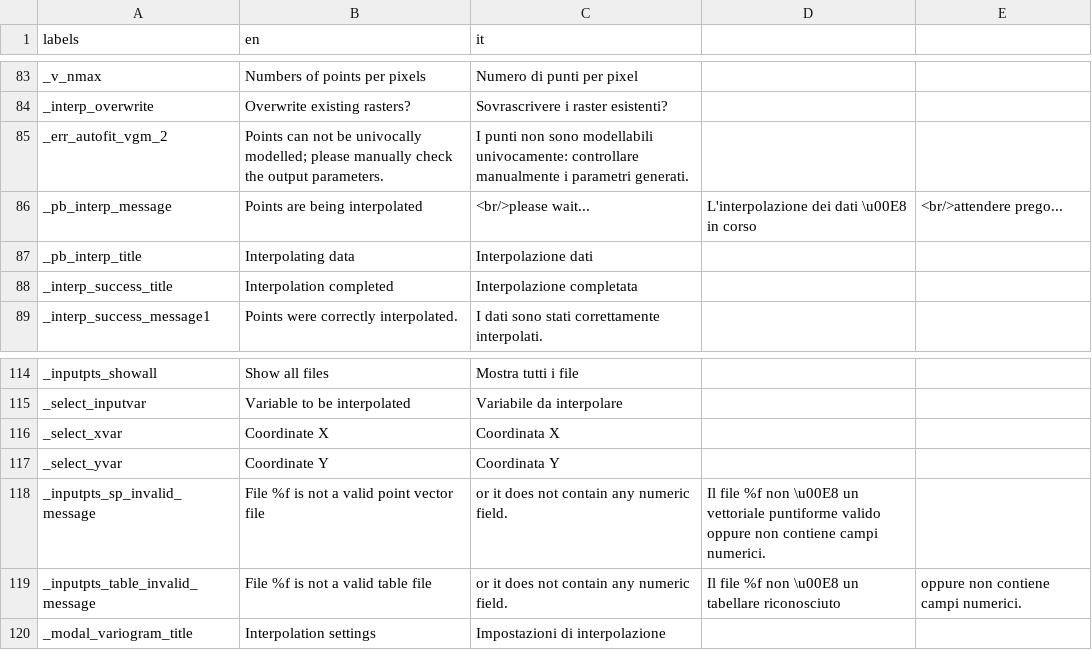
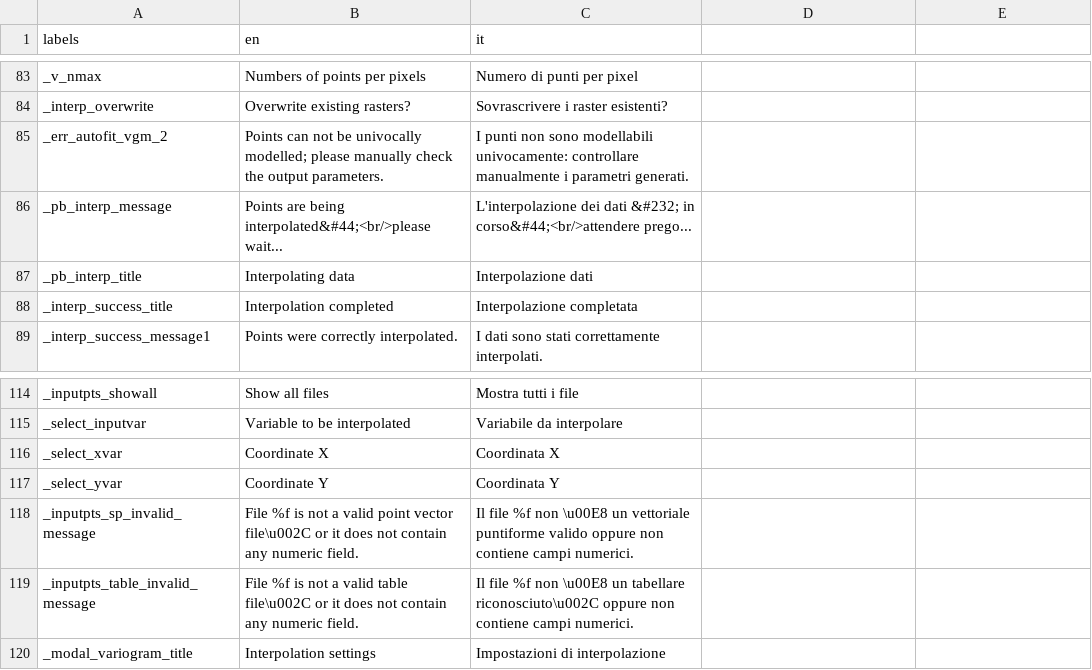
Before and after one commit to ranghetti/guinterp, a CSV file: inst/apps/guinterp/translations/translation_all.csv (was inst/apps/guinterp/translations/translation_it.csv), drawn as a sheet; only a part is shown, gaps mark what is left out.

Commit message:
Finish translations

```diff
--- a/inst/apps/guinterp/translations/translation_it.csv
+++ b/inst/apps/guinterp/translations/translation_all.csv
@@ -85,3 +85,3 @@ _interp_overwrite,Overwrite existing rasters?,Sovrascrivere i raster esistenti?
 _err_autofit_vgm_2,Points can not be univocally modelled; please manually check the output parameters.,I punti non sono modellabili univocamente: controllare manualmente i parametri generati.
-_pb_interp_message,Points are being interpolated,<br/>please wait...,L'interpolazione dei dati \u00E8 in corso,<br/>attendere prego...
+_pb_interp_message,Points are being interpolated&#44;<br/>please wait...,L'interpolazione dei dati &#232; in corso&#44;<br/>attendere prego...
 _pb_interp_title,Interpolating data,Interpolazione dati
@@ -117,4 +117,4 @@ _select_xvar,Coordinate X,Coordinata X
 _select_yvar,Coordinate Y,Coordinata Y
-_inputpts_sp_invalid_message,File %f is not a valid point vector file, or it does not contain any numeric field.,Il file %f non \u00E8 un vettoriale puntiforme valido oppure non contiene campi numerici.
-_inputpts_table_invalid_message,File %f is not a valid table file, or it does not contain any numeric field.,Il file %f non \u00E8 un tabellare riconosciuto, oppure non contiene campi numerici.
+_inputpts_sp_invalid_message,File %f is not a valid point vector file\u002C or it does not contain any numeric field.,Il file %f non \u00E8 un vettoriale puntiforme valido oppure non contiene campi numerici.
+_inputpts_table_invalid_message,File %f is not a valid table file\u002C or it does not contain any numeric field.,Il file %f non \u00E8 un tabellare riconosciuto\u002C oppure non contiene campi numerici.
 _modal_variogram_title,Interpolation settings,Impostazioni di interpolazione
```
Also changed, not shown: 2 other files.
